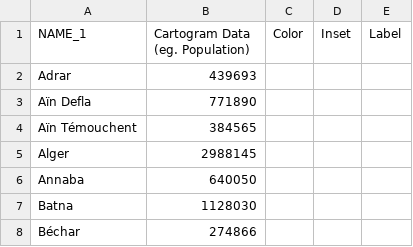
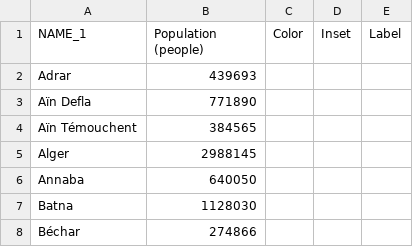
Before and after one commit to mgastner/cartogram-cpp, a CSV file: sample_data/algeria_by_wilaya_since_2019/algeria_population_by_wilaya_2022.csv, drawn as a sheet; only a part is shown.

```diff
--- a/sample_data/algeria_by_wilaya_since_2019/algeria_population_by_wilaya_2022.csv
+++ b/sample_data/algeria_by_wilaya_since_2019/algeria_population_by_wilaya_2022.csv
@@ -1,2 +1,2 @@
-NAME_1,Cartogram Data (eg. Population),Color,Inset,Label
+NAME_1,Population (people),Color,Inset,Label
 Adrar,439693,,,
```
Also changed, not shown: sample_data/australia_by_state_and_territory_since_1942/australia_population_by_state_and_territory_2021.csv, sample_data/bahamas_by_district_since_1999/bahamas_population_by_district_2010.csv, 32 other files.
